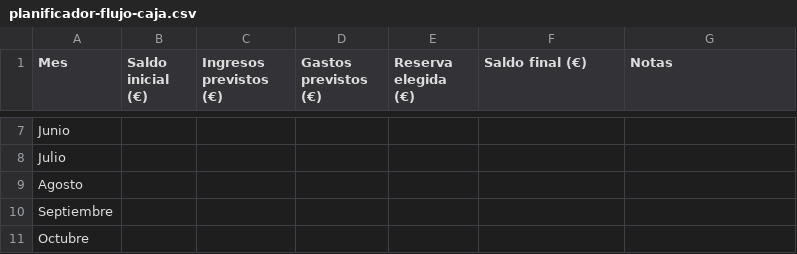
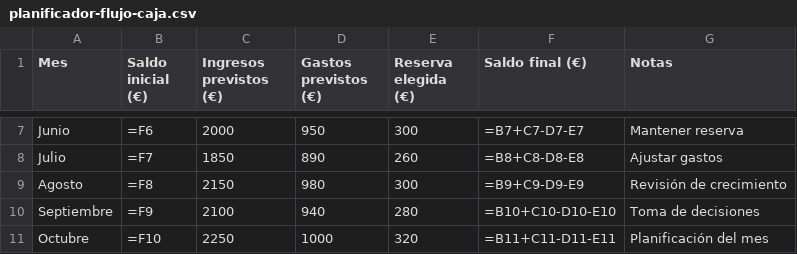
Before and after one commit to ayethet-07/Finance, a CSV file: assets/planificador-flujo-caja.csv, drawn as a sheet; only a part is shown, gaps mark what is left out; the diff covers the shown part only; the diff names each change by its address in the sheet, - before the commit and + after, or states it on an @@ line.

```diff
--- a/assets/planificador-flujo-caja.csv
+++ b/assets/planificador-flujo-caja.csv
-B7 (Saldo inicial (€)): (empty)
+B7 (Saldo inicial (€)): =F6
-C7 (Ingresos previstos (€)): (empty)
+C7 (Ingresos previstos (€)): 2000
-D7 (Gastos previstos (€)): (empty)
+D7 (Gastos previstos (€)): 950
-E7 (Reserva elegida (€)): (empty)
+E7 (Reserva elegida (€)): 300
-F7 (Saldo final (€)): (empty)
+F7 (Saldo final (€)): =B7+C7-D7-E7
-G7 (Notas): (empty)
+G7 (Notas): Mantener reserva
-B8 (Saldo inicial (€)): (empty)
+B8 (Saldo inicial (€)): =F7
-C8 (Ingresos previstos (€)): (empty)
+C8 (Ingresos previstos (€)): 1850
-D8 (Gastos previstos (€)): (empty)
+D8 (Gastos previstos (€)): 890
-E8 (Reserva elegida (€)): (empty)
+E8 (Reserva elegida (€)): 260
-F8 (Saldo final (€)): (empty)
+F8 (Saldo final (€)): =B8+C8-D8-E8
-G8 (Notas): (empty)
+G8 (Notas): Ajustar gastos
-B9 (Saldo inicial (€)): (empty)
+B9 (Saldo inicial (€)): =F8
-C9 (Ingresos previstos (€)): (empty)
+C9 (Ingresos previstos (€)): 2150
-D9 (Gastos previstos (€)): (empty)
+D9 (Gastos previstos (€)): 980
-E9 (Reserva elegida (€)): (empty)
+E9 (Reserva elegida (€)): 300
-F9 (Saldo final (€)): (empty)
+F9 (Saldo final (€)): =B9+C9-D9-E9
-G9 (Notas): (empty)
+G9 (Notas): Revisión de crecimiento
-B10 (Saldo inicial (€)): (empty)
+B10 (Saldo inicial (€)): =F9
-C10 (Ingresos previstos (€)): (empty)
+C10 (Ingresos previstos (€)): 2100
-D10 (Gastos previstos (€)): (empty)
+D10 (Gastos previstos (€)): 940
-E10 (Reserva elegida (€)): (empty)
+E10 (Reserva elegida (€)): 280
-F10 (Saldo final (€)): (empty)
+F10 (Saldo final (€)): =B10+C10-D10-E10
-G10 (Notas): (empty)
+G10 (Notas): Toma de decisiones
-B11 (Saldo inicial (€)): (empty)
+B11 (Saldo inicial (€)): =F10
-C11 (Ingresos previstos (€)): (empty)
+C11 (Ingresos previstos (€)): 2250
-D11 (Gastos previstos (€)): (empty)
+D11 (Gastos previstos (€)): 1000
-E11 (Reserva elegida (€)): (empty)
+E11 (Reserva elegida (€)): 320
-F11 (Saldo final (€)): (empty)
+F11 (Saldo final (€)): =B11+C11-D11-E11
-G11 (Notas): (empty)
+G11 (Notas): Planificación del mes
```
Also changed, not shown: 42 edited cells elsewhere in this file, assets/control-horas-proyectos.csv, assets/registro-ingresos-gastos.csv, 3 other files.
